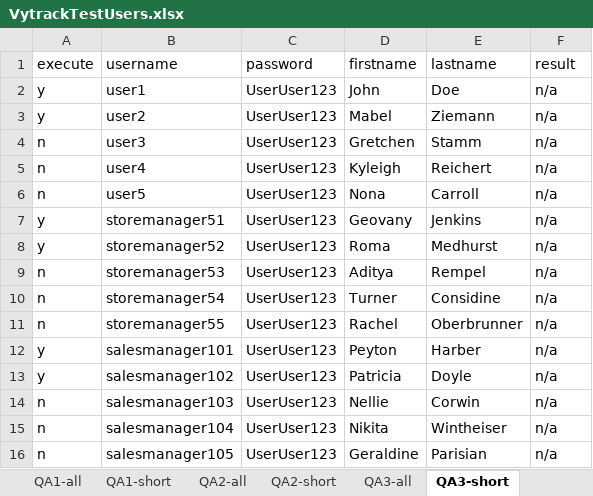
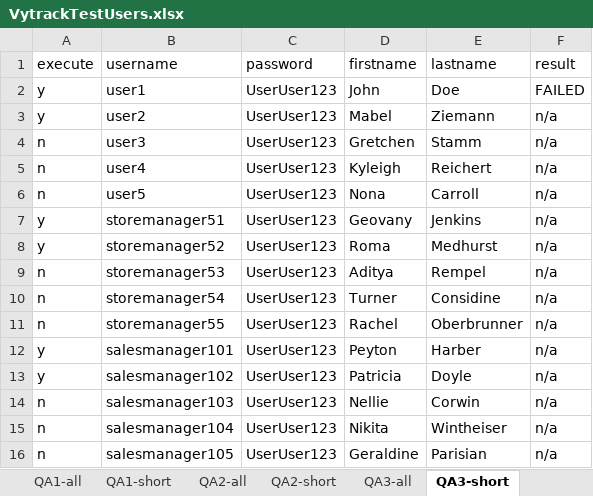
Before and after one commit to Halis-Can/Fall2019Selenium, an Excel workbook: VytrackTestUsers.xlsx, sheet QA3-short, drawn as a sheet; values as stored, in another font and other column widths than the file's, no borders; the diff names each change by its address in the sheet, - before the commit and + after, or states it on an @@ line.

Commit message:
Day28 Excel Write

```diff
--- a/VytrackTestUsers.xlsx (sheet QA3-short)
+++ b/VytrackTestUsers.xlsx (sheet QA3-short)
-F2 (result): n/a
+F2 (result): FAILED
```
Also changed, not shown: 2 other files.
